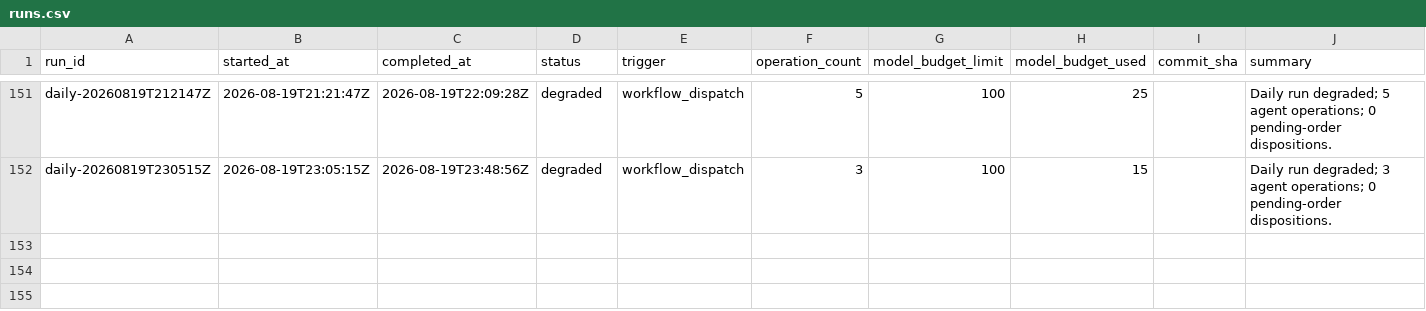
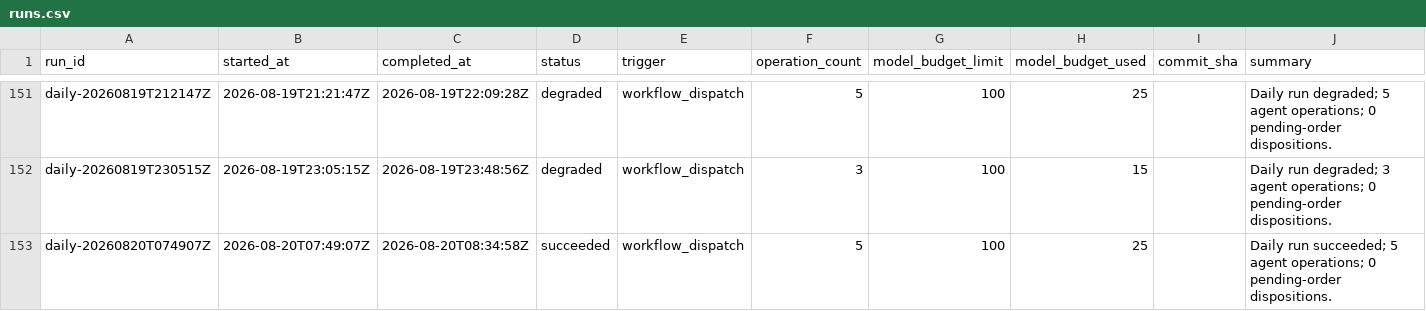
Before and after one commit to Kabutojira/PaperTrader, a CSV file: data/tables/runs.csv, drawn as a sheet; only a part is shown, gaps mark what is left out; the diff names each change by its address in the sheet, - before the commit and + after, or states it on an @@ line.

```diff
--- a/data/tables/runs.csv
+++ b/data/tables/runs.csv
+row 153: daily-20260820T074907Z | 2026-08-20T07:49:07Z | 2026-08-20T08:34:58Z | succeeded | workflow_dispatch | 5 | 100 | 25 |  | Daily run succeeded; 5 agent operations; 0 pending-order dispositions.
```
Also changed, not shown: data/published/model_portfolio.csv, data/published/research_benchmark.csv, 17 other files.
